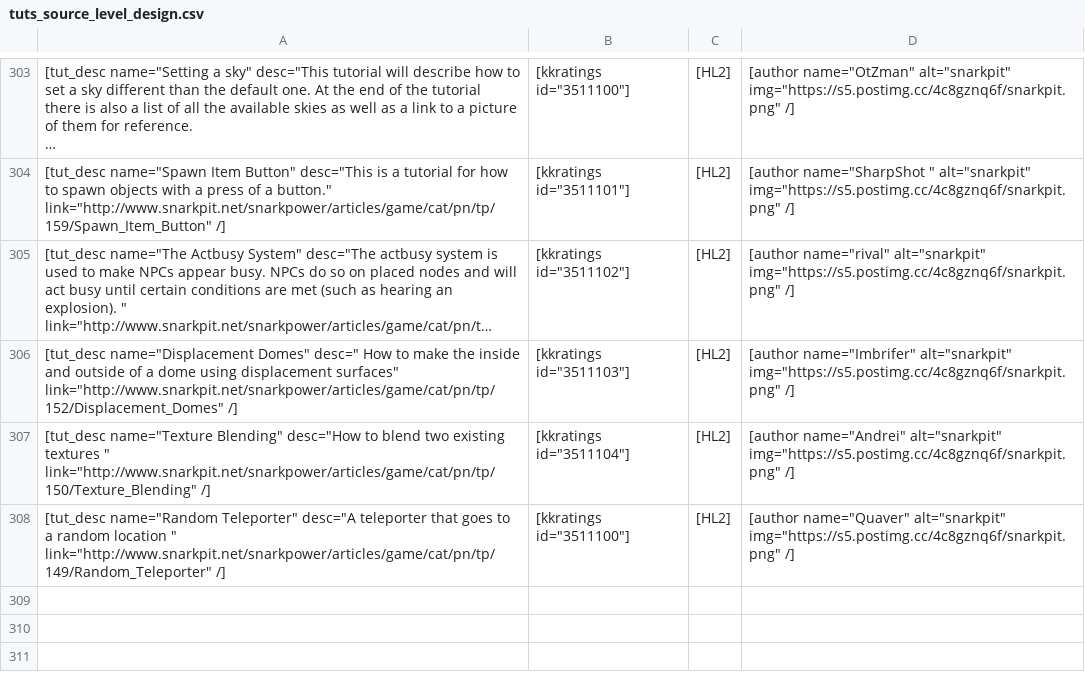
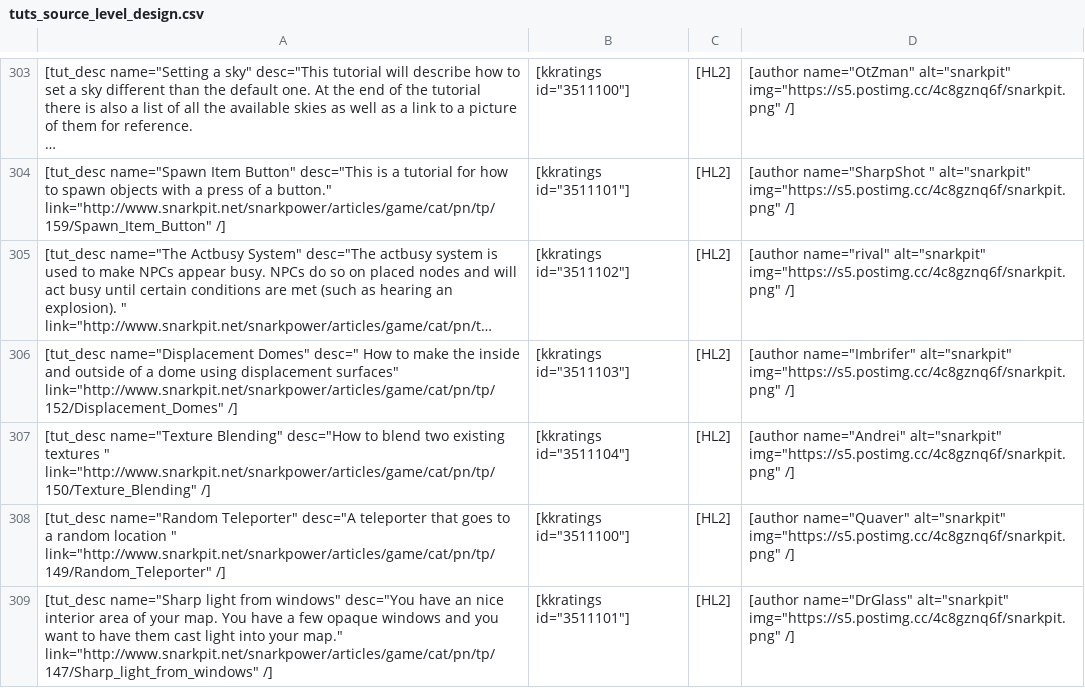
Before and after one commit to sourcemodding/Sourcemodding-Tablepress-Table-Sources, a CSV file: tuts_source_level_design.csv, drawn as a sheet; only a part is shown, gaps mark what is left out; long unchanged cells end in …; the diff names each change by its address in the sheet, - before the commit and + after, or states it on an @@ line.

Commit message:
Update to Table

```diff
--- a/tuts_source_level_design.csv
+++ b/tuts_source_level_design.csv
+row 309: [tut_desc name="Sharp light from windows" desc="You have an nice interior area of your map. You have a few opaque windows and you want to have them cast light into your map." link="http://www.snarkpit.net/snarkpower/articles/game/cat/pn/tp/147/Sharp_light_from_windows" /] | [kkratings id="3511101"] | [HL2] | [author name="DrGlass" alt="snarkpit" img="https://s5.postimg.cc/4c8gznq6f/snarkpit.png" /]
```
